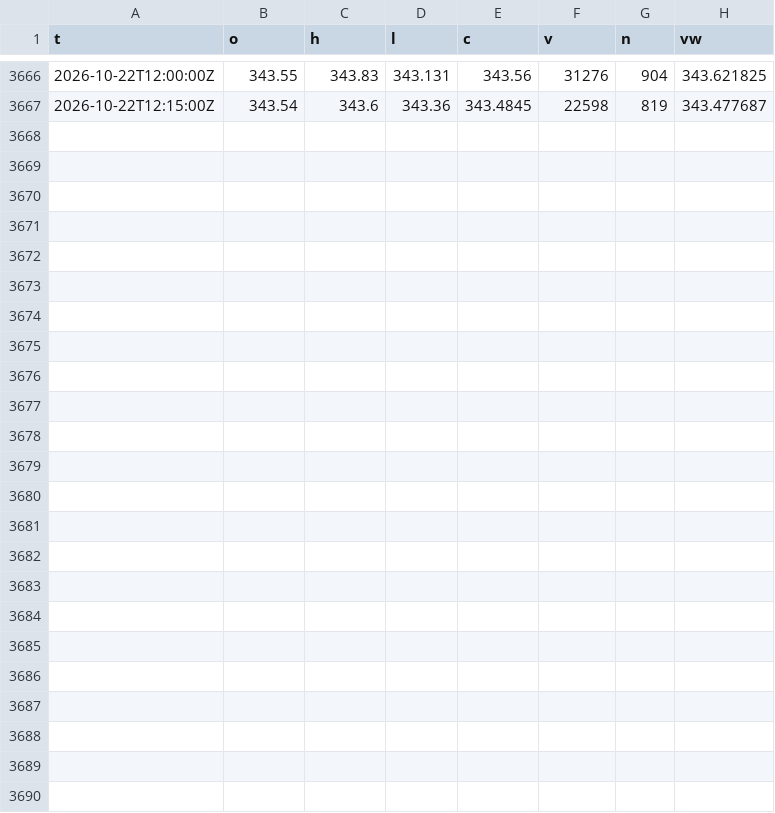
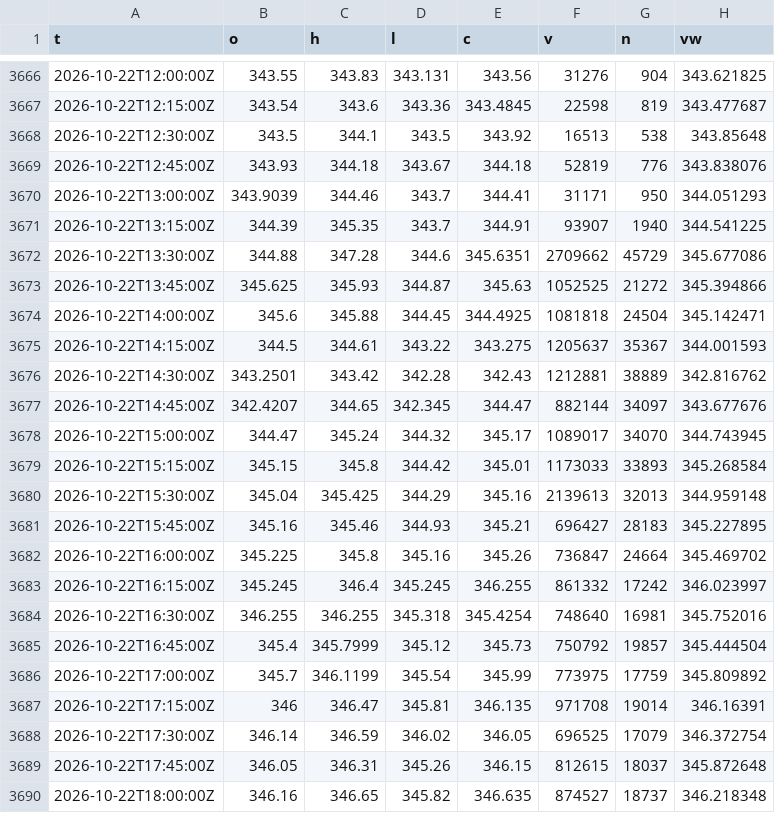
Before and after one commit to Raskull-ux/Options-Bot-Prototype, a CSV file: data/intraday/AAPL_15Min.csv, drawn as a sheet; only a part is shown, gaps mark what is left out; the diff names each change by its address in the sheet, - before the commit and + after, or states it on an @@ line.

```diff
--- a/data/intraday/AAPL_15Min.csv
+++ b/data/intraday/AAPL_15Min.csv
+row 3668: 2026-10-22T12:30:00Z | 343.5 | 344.1 | 343.5 | 343.92 | 16513 | 538 | 343.85648
+row 3669: 2026-10-22T12:45:00Z | 343.93 | 344.18 | 343.67 | 344.18 | 52819 | 776 | 343.838076
+row 3670: 2026-10-22T13:00:00Z | 343.9039 | 344.46 | 343.7 | 344.41 | 31171 | 950 | 344.051293
+row 3671: 2026-10-22T13:15:00Z | 344.39 | 345.35 | 343.7 | 344.91 | 93907 | 1940 | 344.541225
+row 3672: 2026-10-22T13:30:00Z | 344.88 | 347.28 | 344.6 | 345.6351 | 2709662 | 45729 | 345.677086
+row 3673: 2026-10-22T13:45:00Z | 345.625 | 345.93 | 344.87 | 345.63 | 1052525 | 21272 | 345.394866
+row 3674: 2026-10-22T14:00:00Z | 345.6 | 345.88 | 344.45 | 344.4925 | 1081818 | 24504 | 345.142471
+row 3675: 2026-10-22T14:15:00Z | 344.5 | 344.61 | 343.22 | 343.275 | 1205637 | 35367 | 344.001593
+row 3676: 2026-10-22T14:30:00Z | 343.2501 | 343.42 | 342.28 | 342.43 | 1212881 | 38889 | 342.816762
+row 3677: 2026-10-22T14:45:00Z | 342.4207 | 344.65 | 342.345 | 344.47 | 882144 | 34097 | 343.677676
+row 3678: 2026-10-22T15:00:00Z | 344.47 | 345.24 | 344.32 | 345.17 | 1089017 | 34070 | 344.743945
+row 3679: 2026-10-22T15:15:00Z | 345.15 | 345.8 | 344.42 | 345.01 | 1173033 | 33893 | 345.268584
+row 3680: 2026-10-22T15:30:00Z | 345.04 | 345.425 | 344.29 | 345.16 | 2139613 | 32013 | 344.959148
+row 3681: 2026-10-22T15:45:00Z | 345.16 | 345.46 | 344.93 | 345.21 | 696427 | 28183 | 345.227895
+row 3682: 2026-10-22T16:00:00Z | 345.225 | 345.8 | 345.16 | 345.26 | 736847 | 24664 | 345.469702
+row 3683: 2026-10-22T16:15:00Z | 345.245 | 346.4 | 345.245 | 346.255 | 861332 | 17242 | 346.023997
+row 3684: 2026-10-22T16:30:00Z | 346.255 | 346.255 | 345.318 | 345.4254 | 748640 | 16981 | 345.752016
+row 3685: 2026-10-22T16:45:00Z | 345.4 | 345.7999 | 345.12 | 345.73 | 750792 | 19857 | 345.444504
+row 3686: 2026-10-22T17:00:00Z | 345.7 | 346.1199 | 345.54 | 345.99 | 773975 | 17759 | 345.809892
+row 3687: 2026-10-22T17:15:00Z | 346 | 346.47 | 345.81 | 346.135 | 971708 | 19014 | 346.16391
+row 3688: 2026-10-22T17:30:00Z | 346.14 | 346.59 | 346.02 | 346.05 | 696525 | 17079 | 346.372754
+row 3689: 2026-10-22T17:45:00Z | 346.05 | 346.31 | 345.26 | 346.15 | 812615 | 18037 | 345.872648
+row 3690: 2026-10-22T18:00:00Z | 346.16 | 346.65 | 345.82 | 346.635 | 874527 | 18737 | 346.218348
```
Also changed, not shown: data/intraday/AAPL_5Min.csv, data/intraday/HOOD_5Min.csv, 17 other files.
